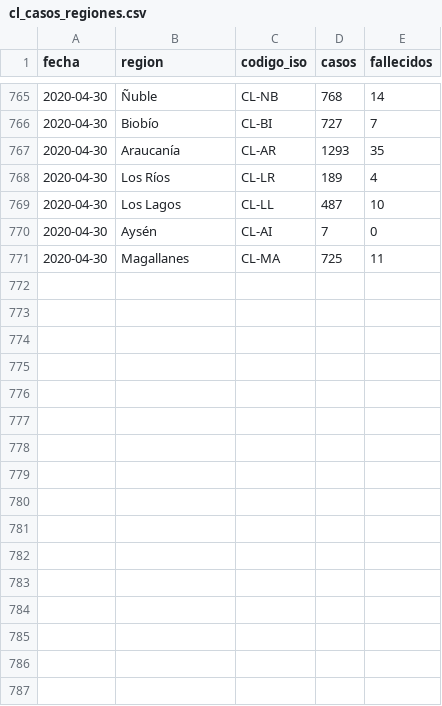
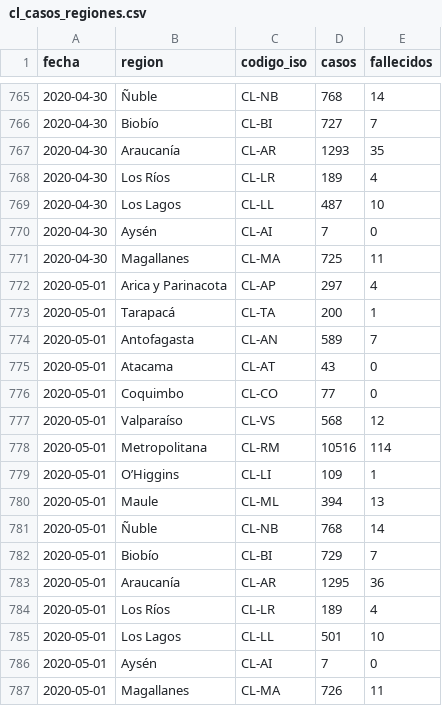
Before and after one commit to nekurosu/covid_data, a CSV file: cl_casos_regiones.csv, drawn as a sheet; only a part is shown, gaps mark what is left out; the diff names each change by its address in the sheet, - before the commit and + after, or states it on an @@ line.

Commit message:
Agrega data publicada el 2020-05-01

```diff
--- a/cl_casos_regiones.csv
+++ b/cl_casos_regiones.csv
+row 772: 2020-05-01 | Arica y Parinacota | CL-AP | 297 | 4
+row 773: 2020-05-01 | Tarapacá | CL-TA | 200 | 1
+row 774: 2020-05-01 | Antofagasta | CL-AN | 589 | 7
+row 775: 2020-05-01 | Atacama | CL-AT | 43 | 0
+row 776: 2020-05-01 | Coquimbo | CL-CO | 77 | 0
+row 777: 2020-05-01 | Valparaíso | CL-VS | 568 | 12
+row 778: 2020-05-01 | Metropolitana | CL-RM | 10516 | 114
+row 779: 2020-05-01 | O’Higgins | CL-LI | 109 | 1
+row 780: 2020-05-01 | Maule | CL-ML | 394 | 13
+row 781: 2020-05-01 | Ñuble | CL-NB | 768 | 14
+row 782: 2020-05-01 | Biobío | CL-BI | 729 | 7
+row 783: 2020-05-01 | Araucanía | CL-AR | 1295 | 36
+row 784: 2020-05-01 | Los Ríos | CL-LR | 189 | 4
+row 785: 2020-05-01 | Los Lagos | CL-LL | 501 | 10
+row 786: 2020-05-01 | Aysén | CL-AI | 7 | 0
+row 787: 2020-05-01 | Magallanes | CL-MA | 726 | 11
```
Also changed, not shown: cl_recuperados.csv.
